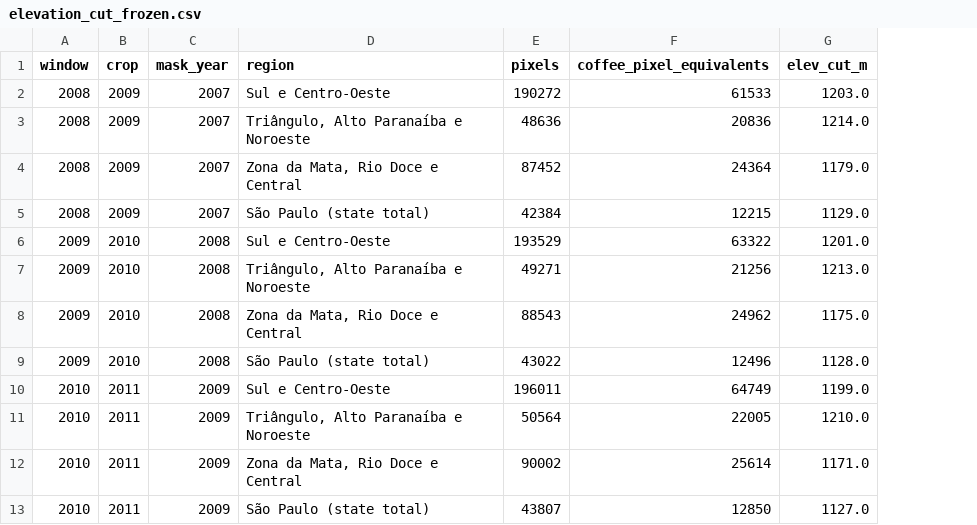
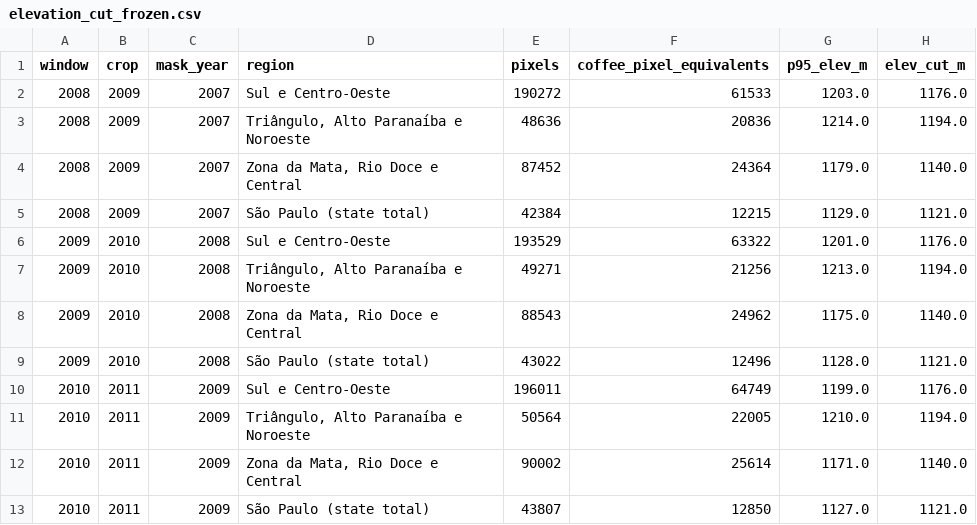
Before and after one commit to Austin-Krawczyk/brazil-arabica-index, a CSV file: docs/week0/elevation_cut_frozen.csv, drawn as a sheet; only a part is shown; the diff names each change by its address in the sheet, - before the commit and + after, or states it on an @@ line.

```diff
--- a/docs/week0/elevation_cut_frozen.csv
+++ b/docs/week0/elevation_cut_frozen.csv
+column H (elev_cut_m), rows 2-13: 1176.0 | 1194.0 | 1140.0 | 1121.0 | 1176.0 | 1194.0 | 1140.0 | 1121.0 | 1176.0 | 1194.0 | 1140.0 | 1121.0
-G1: elev_cut_m
+G1: p95_elev_m
```
Also changed, not shown: docs/week0/station_coverage_frozen.csv, docs/week0/station_set_frozen.csv, 3 other files.
